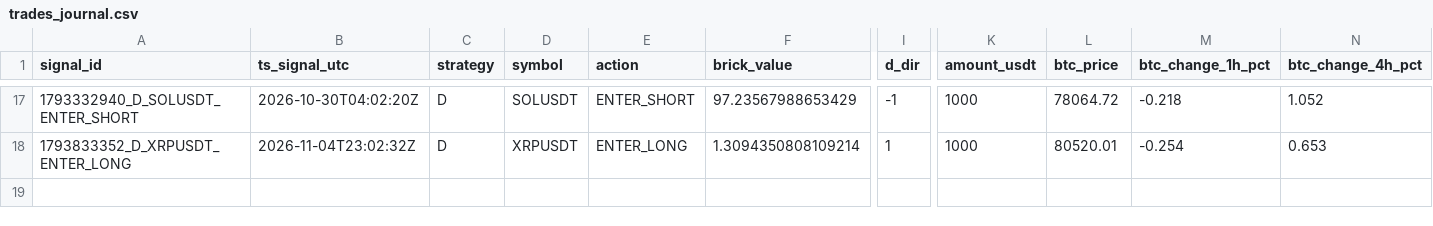
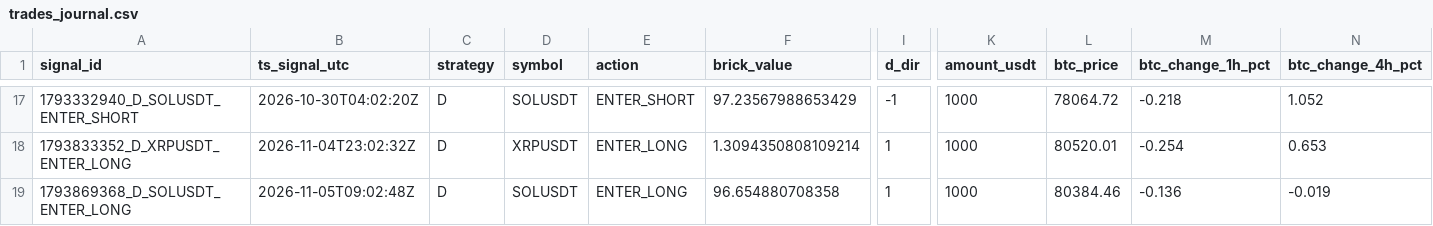
Before and after one commit to bharathmrperfect143-oss/crypto-bot, a CSV file: trades_journal.csv, drawn as a sheet; only a part is shown, gaps mark what is left out; rows hold the shown columns only; the diff names each change by its address in the sheet, - before the commit and + after, or states it on an @@ line.

```diff
--- a/trades_journal.csv
+++ b/trades_journal.csv
+row 19: 1793869368_D_SOLUSDT_ENTER_LONG | 2026-11-05T09:02:48Z | D | SOLUSDT | ENTER_LONG | 96.654880708358 | 1 | 1000 | 80384.46 | -0.136 | -0.019
```
Also changed, not shown: 2 other files.
